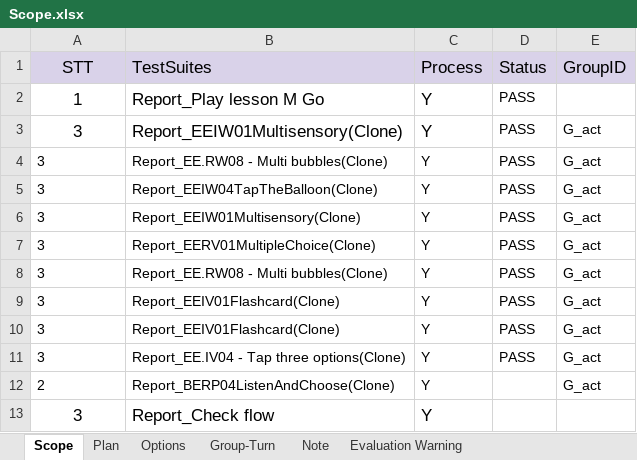
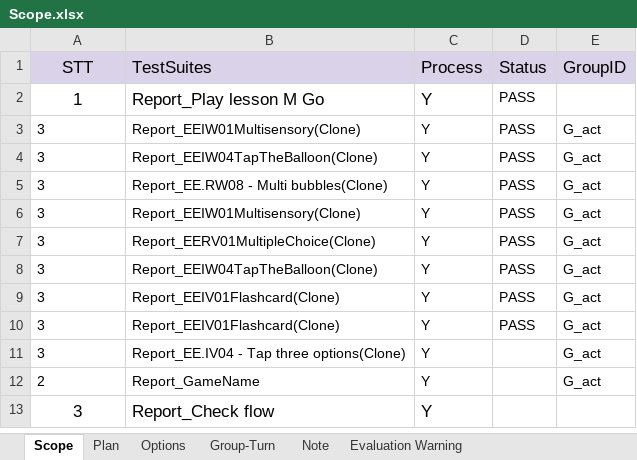
Before and after one commit to ngale892/tool_test_game, an Excel workbook: config/Scope.xlsx, sheet Scope, drawn as a sheet; values as stored, in another font and other column widths than the file's, no borders; conditional formats not drawn; removed rows and columns are numbered as before the commit, all else as after; the diff names each change by its address in the sheet, - before the commit and + after, or states it on an @@ line.

```diff
--- a/config/Scope.xlsx (sheet Scope)
+++ b/config/Scope.xlsx (sheet Scope)
@@ A3:C3 text size: smaller @@
-A3 alignment: center
+A3 alignment: left
@@ row 5 moved to row 4: 3 @@
-row 8: 3 | Report_EE.RW08 - Multi bubbles(Clone) | Y | PASS | G_act
+row 8: 3 | Report_EEIW04TapTheBalloon(Clone) | Y | PASS | G_act
-D11 (Status): PASS
+D11 (Status): (empty)
-B12 (TestSuites): Report_BERP04ListenAndChoose(Clone)
+B12 (TestSuites): Report_GameName
```
Also changed, not shown: sheet Plan, config/data/Scope.xlsx, config/testcases/Report_Play lesson M Go.xlsx, 5 other files.
